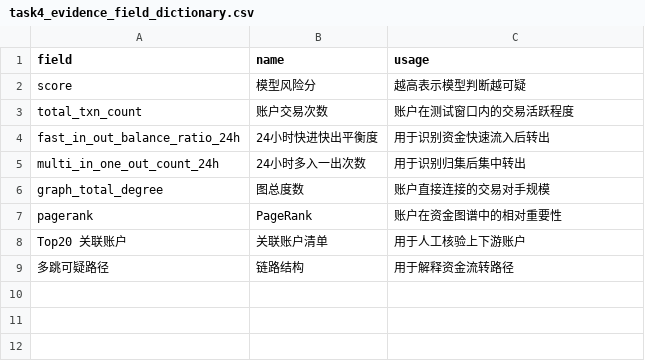
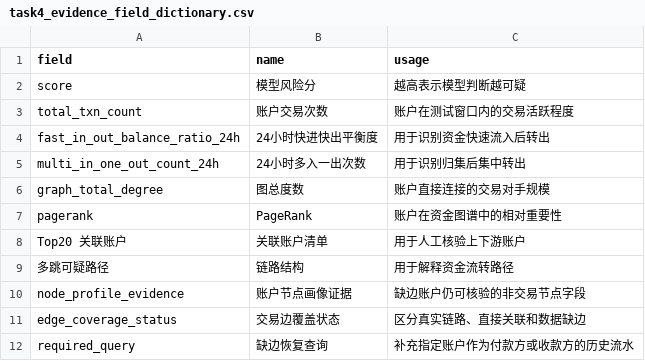
Before and after one commit to ooooorrange-ship-it/fintech-pipeline, a CSV file: outputs/deliverables/task4_evidence_field_dictionary.csv, drawn as a sheet.

```diff
--- a/outputs/deliverables/task4_evidence_field_dictionary.csv
+++ b/outputs/deliverables/task4_evidence_field_dictionary.csv
@@ -9 +9,4 @@ Top20 关联账户,关联账户清单,用于人工核验上下游账户
 多跳可疑路径,链路结构,用于解释资金流转路径
+node_profile_evidence,账户节点画像证据,缺边账户仍可核验的非交易节点字段
+edge_coverage_status,交易边覆盖状态,区分真实链路、直接关联和数据缺边
+required_query,缺边恢复查询,补充指定账户作为付款方或收款方的历史流水
```
Also changed, not shown: outputs/deliverables/task_completion_checklist.csv, outputs/explanations/layered/risk_review_queue_active_accounts.csv, 20 other files.
